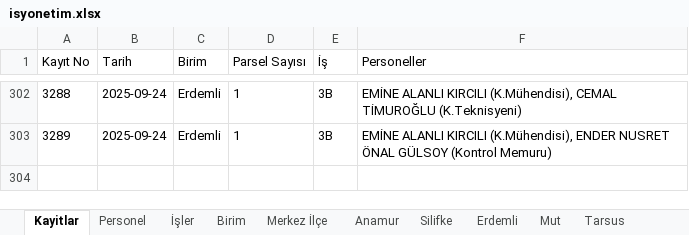
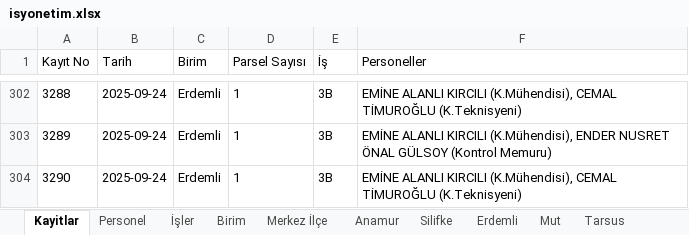
Before and after one commit to gokhangeo/isyonetim, an Excel workbook: isyonetim.xlsx, sheet Kayitlar, drawn as a sheet; only a part is shown, gaps mark what is left out; values as stored, in another font and other column widths than the file's, no borders; the diff names each change by its address in the sheet, - before the commit and + after, or states it on an @@ line.

Commit message:
[Kadastro App] Yeni kayıt eklendi: 3290

```diff
--- a/isyonetim.xlsx (sheet Kayitlar)
+++ b/isyonetim.xlsx (sheet Kayitlar)
+row 304: 3290 | 2025-09-24 | Erdemli | 1 | 3B | EMİNE ALANLI KIRCILI (K.Mühendisi), CEMAL TİMUROĞLU (K.Teknisyeni)
```
Also changed, not shown: sheet Erdemli.
